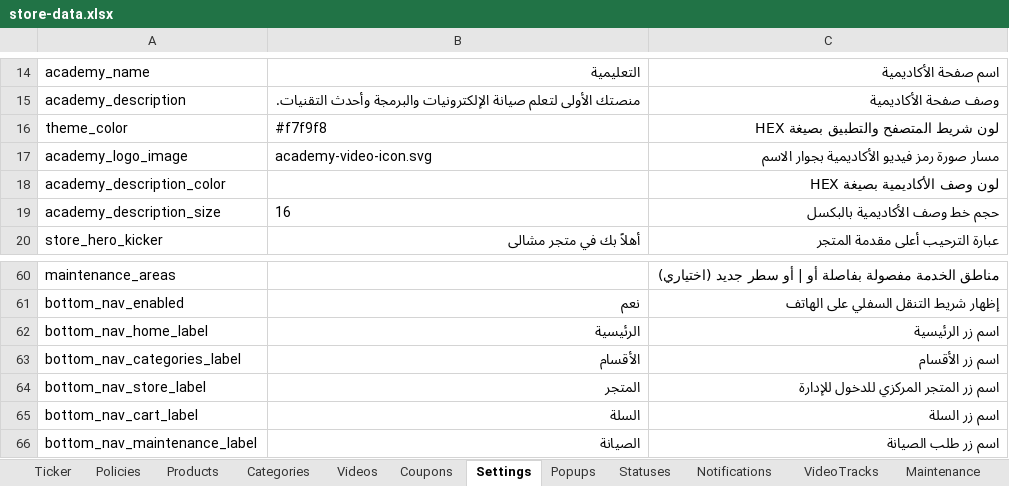
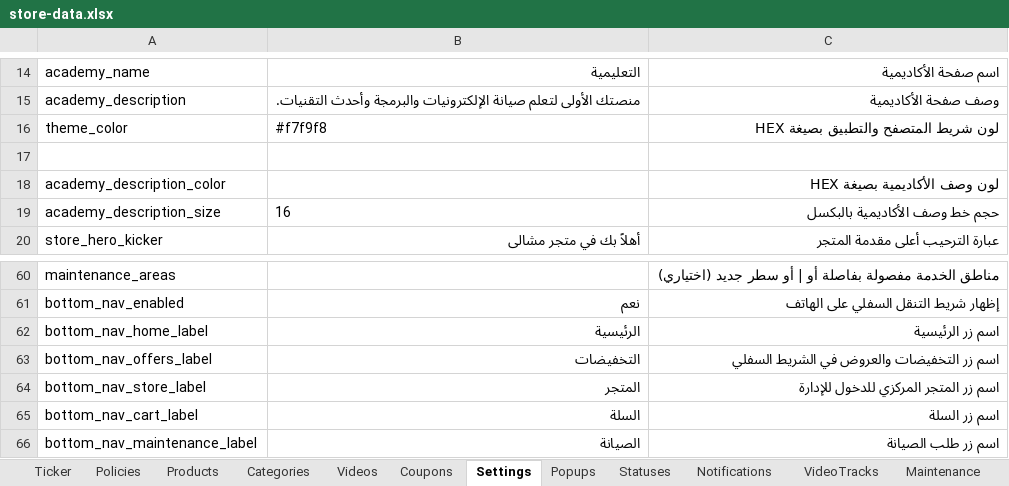
Before and after one commit to mashily/mashily-store, an Excel workbook: store-data.xlsx, sheet Settings, drawn as a sheet; only a part is shown, gaps mark what is left out; values as stored, in another font and other column widths than the file's, no borders; removed rows and columns are numbered as before the commit, all else as after; the diff covers the shown part only; the diff names each change by its address in the sheet, - before the commit and + after, or states it on an @@ line.

```diff
--- a/store-data.xlsx (sheet Settings)
+++ b/store-data.xlsx (sheet Settings)
-row 17: academy_logo_image | academy-video-icon.svg | مسار صورة رمز فيديو الأكاديمية بجوار الاسم
+row 17: (empty)
-row 63: bottom_nav_categories_label | الأقسام | اسم زر الأقسام
+row 63: bottom_nav_offers_label | التخفيضات | اسم زر التخفيضات والعروض في الشريط السفلي
```
Also changed, not shown: 40 added rows elsewhere in this sheet, 9 other files.
